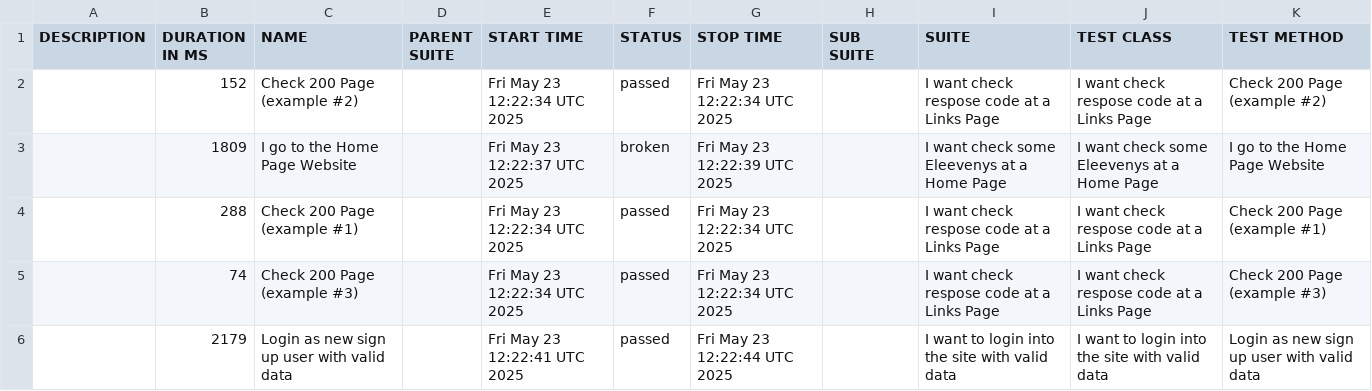
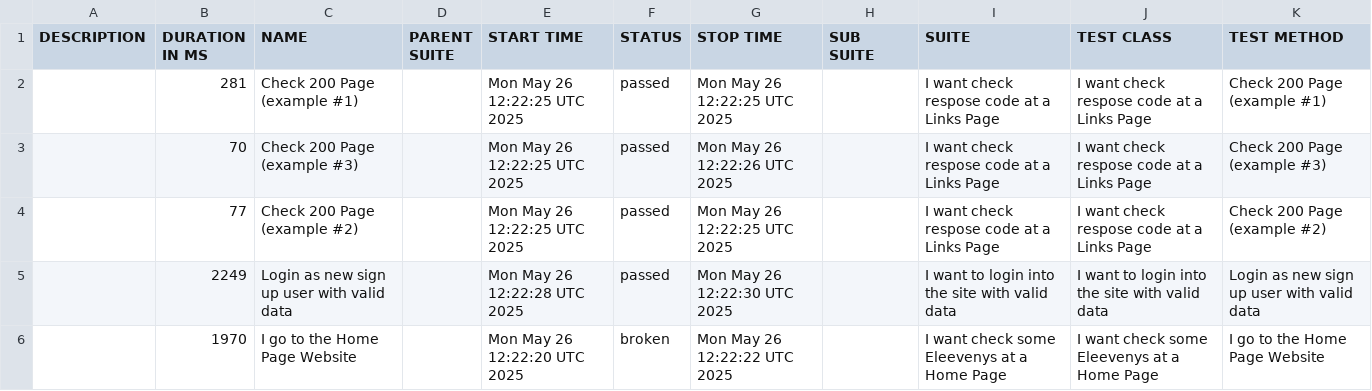
Before and after one commit to tmqa2408/cypress_Cucumber_BDD, a CSV file: data/suites.csv, drawn as a sheet.

```diff
--- a/data/suites.csv
+++ b/data/suites.csv
@@ -1,6 +1,6 @@
 "DESCRIPTION","DURATION IN MS","NAME","PARENT SUITE","START TIME","STATUS","STOP TIME","SUB SUITE","SUITE","TEST CLASS","TEST METHOD"
-"","152","Check 200 Page (example #2)","","Fri May 23 12:22:34 UTC 2025","passed","Fri May 23 12:22:34 UTC 2025","","I want check respose code at a Links Page","I want check respose code at a Links Page","Check 200 Page (example #2)"
-"","1809","I go to the Home Page Website","","Fri May 23 12:22:37 UTC 2025","broken","Fri May 23 12:22:39 UTC 2025","","I want check some Eleevenys at a Home Page","I want check some Eleevenys at a Home Page","I go to the Home Page Website"
-"","288","Check 200 Page (example #1)","","Fri May 23 12:22:34 UTC 2025","passed","Fri May 23 12:22:34 UTC 2025","","I want check respose code at a Links Page","I want check respose code at a Links Page","Check 200 Page (example #1)"
-"","74","Check 200 Page (example #3)","","Fri May 23 12:22:34 UTC 2025","passed","Fri May 23 12:22:34 UTC 2025","","I want check respose code at a Links Page","I want check respose code at a Links Page","Check 200 Page (example #3)"
-"","2179","Login as new sign up user with valid data","","Fri May 23 12:22:41 UTC 2025","passed","Fri May 23 12:22:44 UTC 2025","","I want to login into the site with valid data","I want to login into the site with valid data","Login as new sign up user with valid data"
+"","281","Check 200 Page (example #1)","","Mon May 26 12:22:25 UTC 2025","passed","Mon May 26 12:22:25 UTC 2025","","I want check respose code at a Links Page","I want check respose code at a Links Page","Check 200 Page (example #1)"
+"","70","Check 200 Page (example #3)","","Mon May 26 12:22:25 UTC 2025","passed","Mon May 26 12:22:26 UTC 2025","","I want check respose code at a Links Page","I want check respose code at a Links Page","Check 200 Page (example #3)"
+"","77","Check 200 Page (example #2)","","Mon May 26 12:22:25 UTC 2025","passed","Mon May 26 12:22:25 UTC 2025","","I want check respose code at a Links Page","I want check respose code at a Links Page","Check 200 Page (example #2)"
+"","2249","Login as new sign up user with valid data","","Mon May 26 12:22:28 UTC 2025","passed","Mon May 26 12:22:30 UTC 2025","","I want to login into the site with valid data","I want to login into the site with valid data","Login as new sign up user with valid data"
+"","1970","I go to the Home Page Website","","Mon May 26 12:22:20 UTC 2025","broken","Mon May 26 12:22:22 UTC 2025","","I want check some Eleevenys at a Home Page","I want check some Eleevenys at a Home Page","I go to the Home Page Website"
```
Also changed, not shown: 25 other files.
